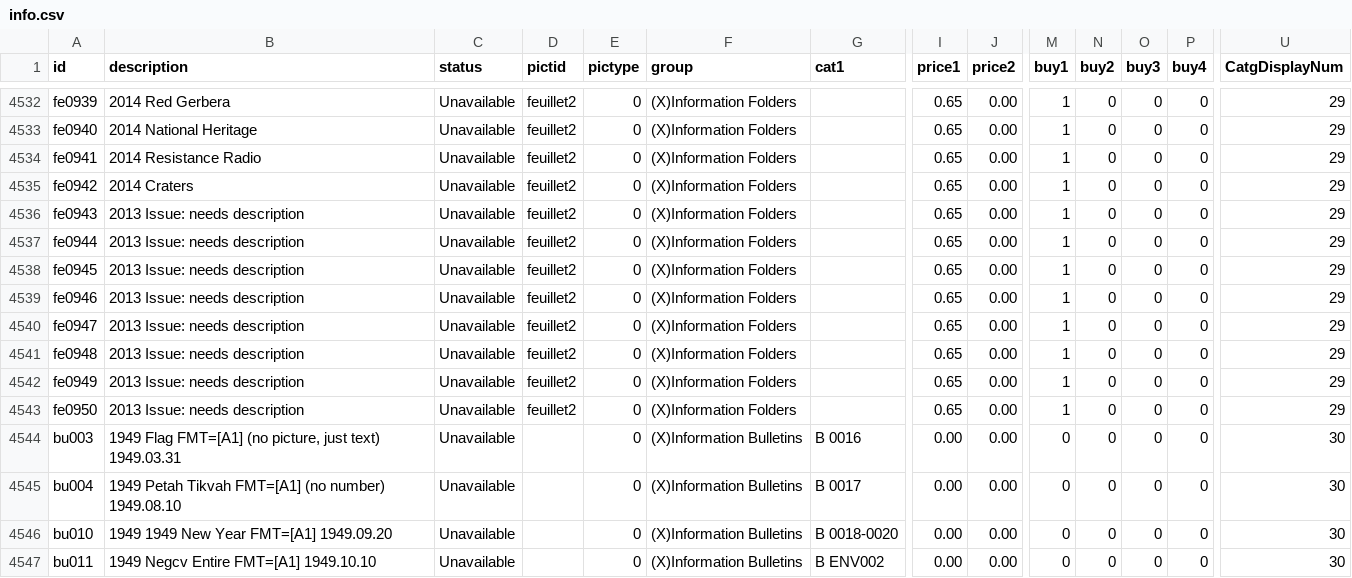
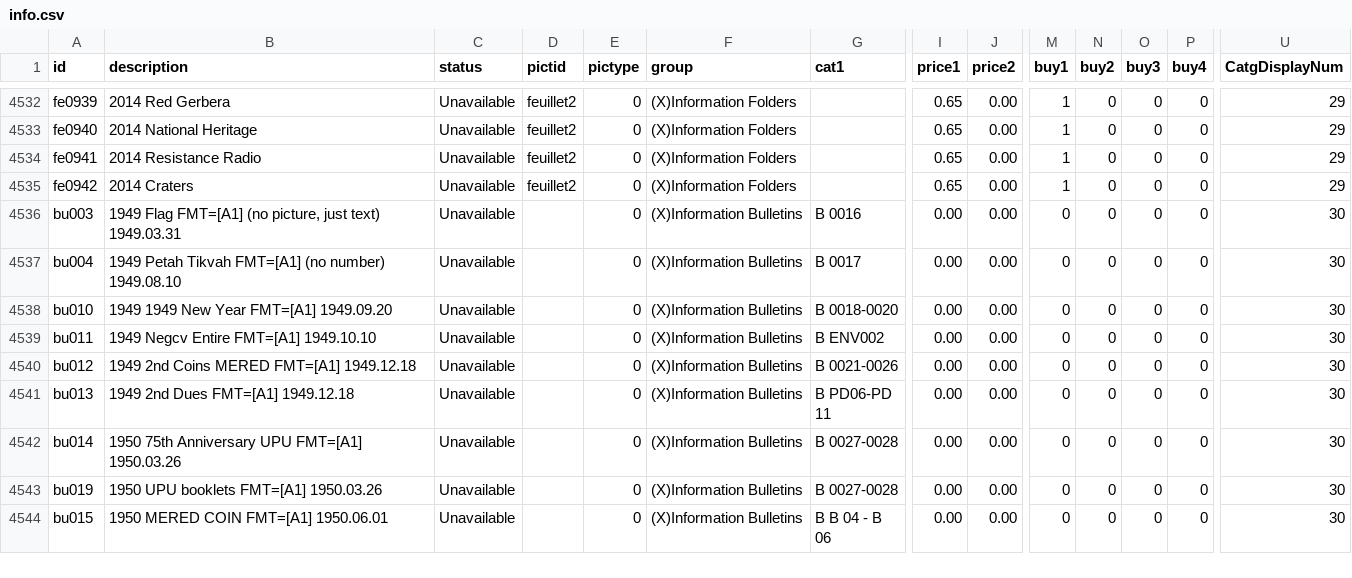
Before and after one commit to mmehr2/StampCollection, a CSV file: info.csv, drawn as a sheet; only a part is shown, gaps mark what is left out; the shorter side is filled out with more unchanged rows; rows hold the shown columns only; the diff names each change by its address in the sheet, - before the commit and + after, or states it on an @@ line.

Commit message:
Removed bogus info folders #943-950 "2013 Issue: needs description" from old PHP code augmenting import of Morgenstein catalog of info folders and bulletins (version 1).

```diff
--- a/info.csv
+++ b/info.csv
-row 4536: fe0943 | 2013 Issue: needs description | Unavailable | feuillet2 | 0 | (X)Information Folders |  | 0.65 | 0.00 | 1 | 0 | 0 | 0 | 29
-row 4537: fe0944 | 2013 Issue: needs description | Unavailable | feuillet2 | 0 | (X)Information Folders |  | 0.65 | 0.00 | 1 | 0 | 0 | 0 | 29
-row 4538: fe0945 | 2013 Issue: needs description | Unavailable | feuillet2 | 0 | (X)Information Folders |  | 0.65 | 0.00 | 1 | 0 | 0 | 0 | 29
-row 4539: fe0946 | 2013 Issue: needs description | Unavailable | feuillet2 | 0 | (X)Information Folders |  | 0.65 | 0.00 | 1 | 0 | 0 | 0 | 29
-row 4540: fe0947 | 2013 Issue: needs description | Unavailable | feuillet2 | 0 | (X)Information Folders |  | 0.65 | 0.00 | 1 | 0 | 0 | 0 | 29
-row 4541: fe0948 | 2013 Issue: needs description | Unavailable | feuillet2 | 0 | (X)Information Folders |  | 0.65 | 0.00 | 1 | 0 | 0 | 0 | 29
-row 4542: fe0949 | 2013 Issue: needs description | Unavailable | feuillet2 | 0 | (X)Information Folders |  | 0.65 | 0.00 | 1 | 0 | 0 | 0 | 29
-row 4543: fe0950 | 2013 Issue: needs description | Unavailable | feuillet2 | 0 | (X)Information Folders |  | 0.65 | 0.00 | 1 | 0 | 0 | 0 | 29
```
